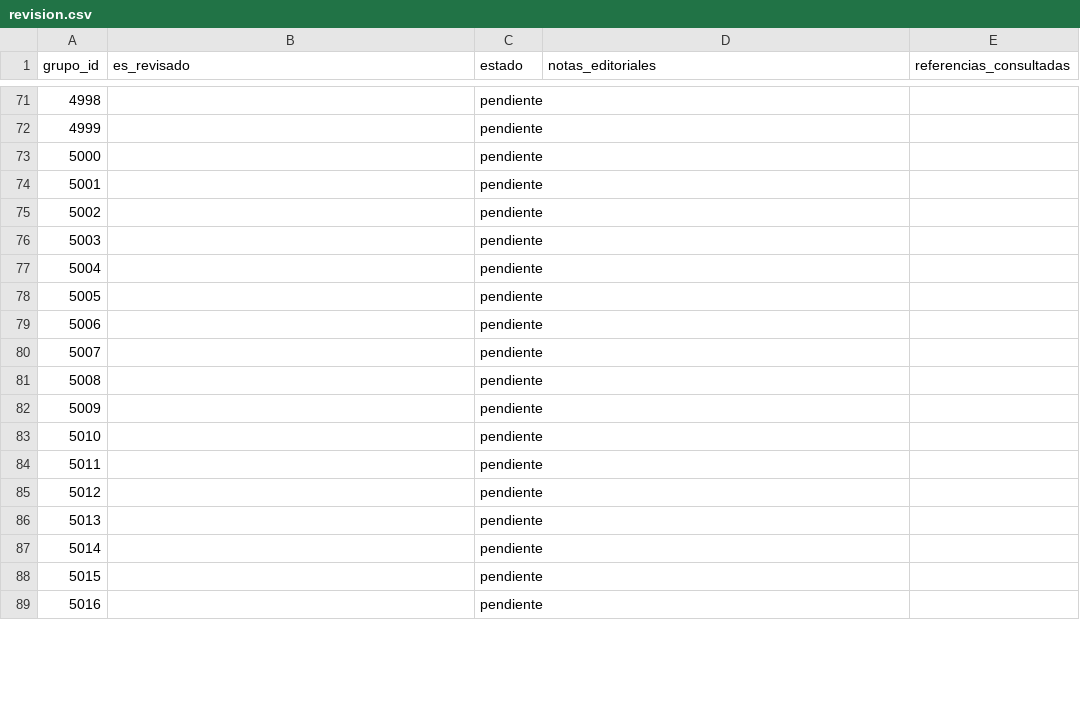
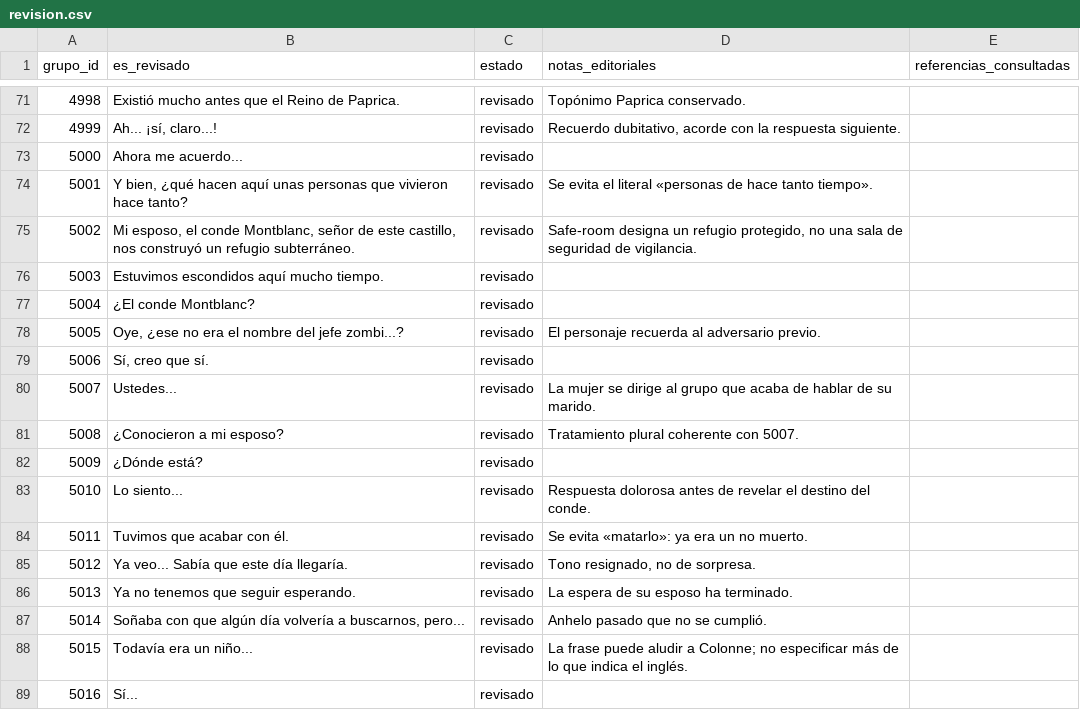
Before and after one commit to ARivas3008/la-pucelle-ragnarok-localizacion, a CSV file: corpus/05/revision.csv, drawn as a sheet; only a part is shown, gaps mark what is left out; the diff covers the shown part only.

Commit message:
fix(corpus-05): revisión contextual grupos 4979-5028 (tanda de 50)

```diff
--- a/corpus/05/revision.csv
+++ b/corpus/05/revision.csv
@@ -71,19 +71,19 @@
-4998,,pendiente,,
-4999,,pendiente,,
-5000,,pendiente,,
-5001,,pendiente,,
-5002,,pendiente,,
-5003,,pendiente,,
-5004,,pendiente,,
-5005,,pendiente,,
-5006,,pendiente,,
-5007,,pendiente,,
-5008,,pendiente,,
-5009,,pendiente,,
-5010,,pendiente,,
-5011,,pendiente,,
-5012,,pendiente,,
-5013,,pendiente,,
-5014,,pendiente,,
-5015,,pendiente,,
-5016,,pendiente,,
+4998,Existió mucho antes que el Reino de Paprica.,revisado,Topónimo Paprica conservado.,
+4999,"Ah... ¡sí, claro...!",revisado,"Recuerdo dubitativo, acorde con la respuesta siguiente.",
+5000,Ahora me acuerdo...,revisado,,
+5001,"Y bien, ¿qué hacen aquí unas personas que vivieron hace tanto?",revisado,Se evita el literal «personas de hace tanto tiempo».,
+5002,"Mi esposo, el conde Montblanc, señor de este castillo, nos construyó un refugio subterráneo.",revisado,"Safe-room designa un refugio protegido, no una sala de seguridad de vigilancia.",
+5003,Estuvimos escondidos aquí mucho tiempo.,revisado,,
+5004,¿El conde Montblanc?,revisado,,
+5005,"Oye, ¿ese no era el nombre del jefe zombi...?",revisado,El personaje recuerda al adversario previo.,
+5006,"Sí, creo que sí.",revisado,,
+5007,Ustedes...,revisado,La mujer se dirige al grupo que acaba de hablar de su marido.,
+5008,¿Conocieron a mi esposo?,revisado,Tratamiento plural coherente con 5007.,
+5009,¿Dónde está?,revisado,,
+5010,Lo siento...,revisado,Respuesta dolorosa antes de revelar el destino del conde.,
+5011,Tuvimos que acabar con él.,revisado,Se evita «matarlo»: ya era un no muerto.,
+5012,Ya veo... Sabía que este día llegaría.,revisado,"Tono resignado, no de sorpresa.",
+5013,Ya no tenemos que seguir esperando.,revisado,La espera de su esposo ha terminado.,
+5014,"Soñaba con que algún día volvería a buscarnos, pero...",revisado,Anhelo pasado que no se cumplió.,
+5015,Todavía era un niño...,revisado,La frase puede aludir a Colonne; no especificar más de lo que indica el inglés.,
+5016,Sí...,revisado,,
```
Also changed, not shown: 84 edited cells elsewhere in this file.
